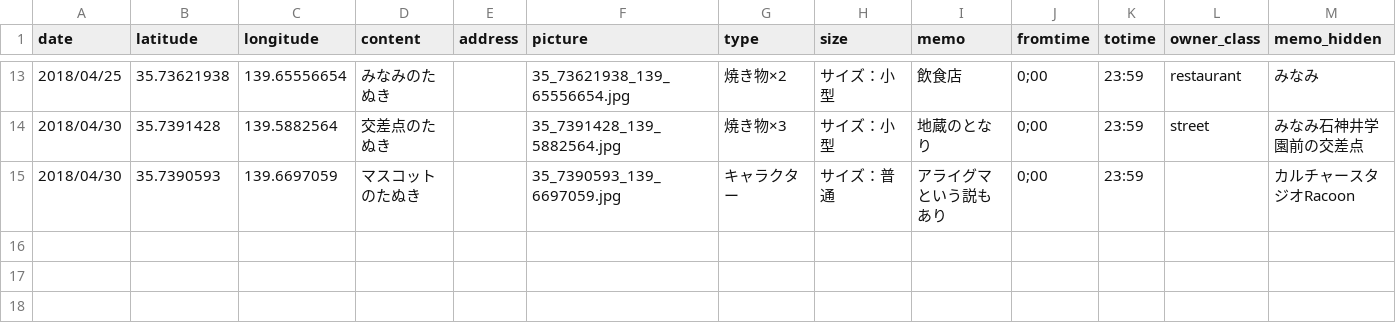
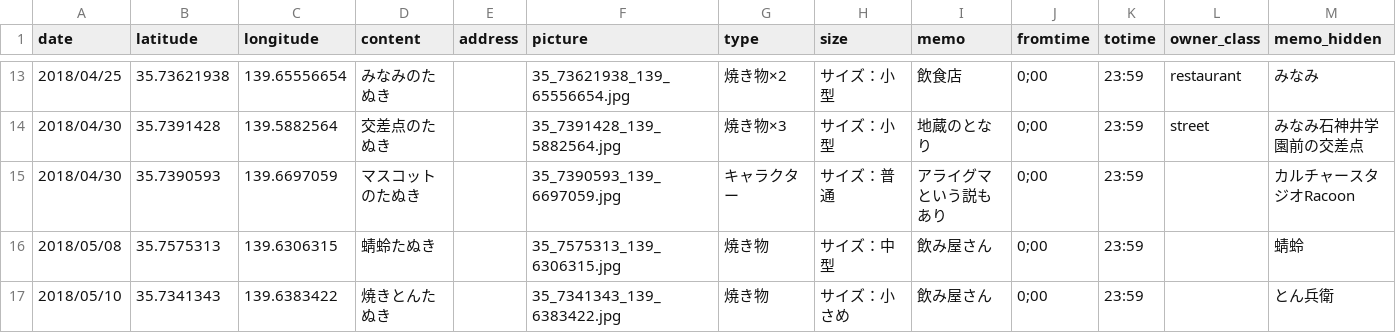
Before and after one commit to code4nerima/simplemap, a CSV file: data/data.csv, drawn as a sheet; only a part is shown, gaps mark what is left out.

```diff
--- a/data/data.csv
+++ b/data/data.csv
@@ -15 +15,3 @@ date,latitude,longitude,content,address,picture,type,size,memo,fromtime,totime,o
 2018/04/30,35.7390593,139.6697059,マスコットのたぬき,,35_7390593_139_6697059.jpg,キャラクター,サイズ：普通,アライグマという説もあり,0;00,23:59,,カルチャースタジオRacoon
+2018/05/08,35.7575313,139.6306315,蜻蛉たぬき,,35_7575313_139_6306315.jpg,焼き物,サイズ：中型,飲み屋さん,0;00,23:59,,蜻蛉
+2018/05/10,35.7341343,139.6383422,焼きとんたぬき,,35_7341343_139_6383422.jpg,焼き物,サイズ：小さめ,飲み屋さん,0;00,23:59,,とん兵衛
```
Also changed, not shown: 3 other files.
